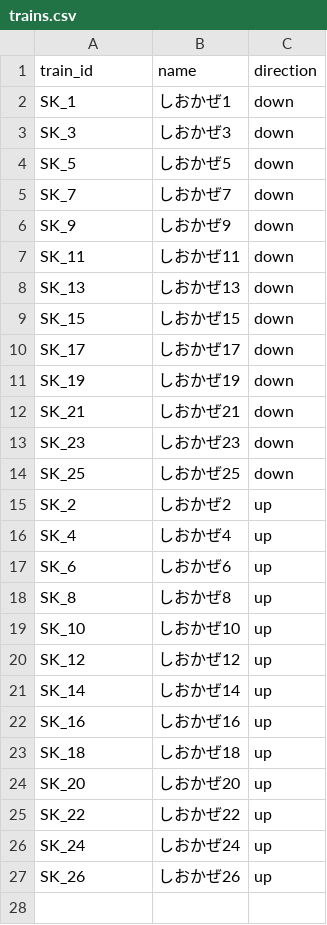
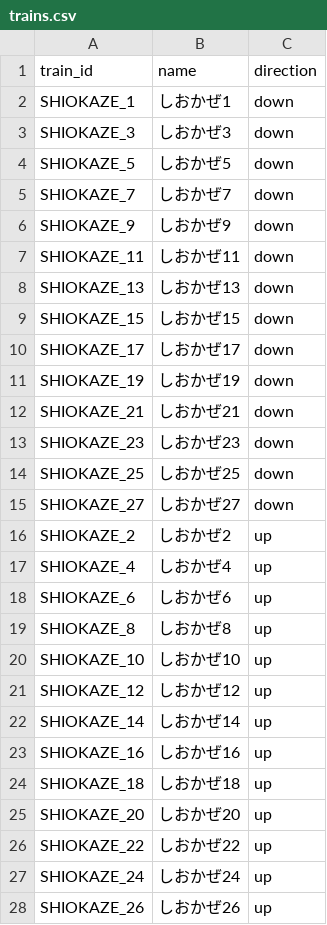
Before and after one commit to tetsuhagi/tetsudou-map-jp, a CSV file: data/timetables/SHIOKAZE/trains.csv, drawn as a sheet; only a part is shown; the diff covers the shown part only.

```diff
--- a/data/timetables/SHIOKAZE/trains.csv
+++ b/data/timetables/SHIOKAZE/trains.csv
@@ -1,27 +1,28 @@
 train_id,name,direction
-SK_1,しおかぜ1,down
-SK_3,しおかぜ3,down
-SK_5,しおかぜ5,down
-SK_7,しおかぜ7,down
-SK_9,しおかぜ9,down
-SK_11,しおかぜ11,down
-SK_13,しおかぜ13,down
-SK_15,しおかぜ15,down
-SK_17,しおかぜ17,down
-SK_19,しおかぜ19,down
-SK_21,しおかぜ21,down
-SK_23,しおかぜ23,down
-SK_25,しおかぜ25,down
-SK_2,しおかぜ2,up
-SK_4,しおかぜ4,up
-SK_6,しおかぜ6,up
-SK_8,しおかぜ8,up
-SK_10,しおかぜ10,up
-SK_12,しおかぜ12,up
-SK_14,しおかぜ14,up
-SK_16,しおかぜ16,up
-SK_18,しおかぜ18,up
-SK_20,しおかぜ20,up
-SK_22,しおかぜ22,up
-SK_24,しおかぜ24,up
-SK_26,しおかぜ26,up
+SHIOKAZE_1,しおかぜ1,down
+SHIOKAZE_3,しおかぜ3,down
+SHIOKAZE_5,しおかぜ5,down
+SHIOKAZE_7,しおかぜ7,down
+SHIOKAZE_9,しおかぜ9,down
+SHIOKAZE_11,しおかぜ11,down
+SHIOKAZE_13,しおかぜ13,down
+SHIOKAZE_15,しおかぜ15,down
+SHIOKAZE_17,しおかぜ17,down
+SHIOKAZE_19,しおかぜ19,down
+SHIOKAZE_21,しおかぜ21,down
+SHIOKAZE_23,しおかぜ23,down
+SHIOKAZE_25,しおかぜ25,down
+SHIOKAZE_27,しおかぜ27,down
+SHIOKAZE_2,しおかぜ2,up
+SHIOKAZE_4,しおかぜ4,up
+SHIOKAZE_6,しおかぜ6,up
+SHIOKAZE_8,しおかぜ8,up
+SHIOKAZE_10,しおかぜ10,up
+SHIOKAZE_12,しおかぜ12,up
+SHIOKAZE_14,しおかぜ14,up
+SHIOKAZE_16,しおかぜ16,up
+SHIOKAZE_18,しおかぜ18,up
+SHIOKAZE_20,しおかぜ20,up
+SHIOKAZE_22,しおかぜ22,up
+SHIOKAZE_24,しおかぜ24,up
+SHIOKAZE_26,しおかぜ26,up
```
Also changed, not shown: 1 added row elsewhere in this file, data/timetables/NANPU/trains.csv, 7 other files.
